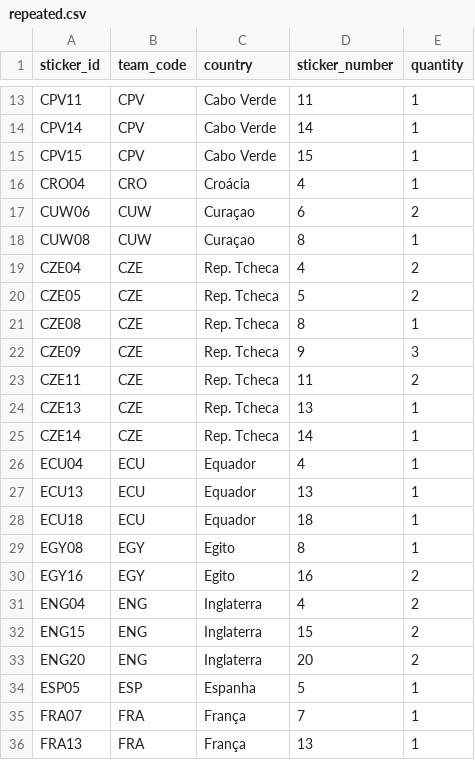
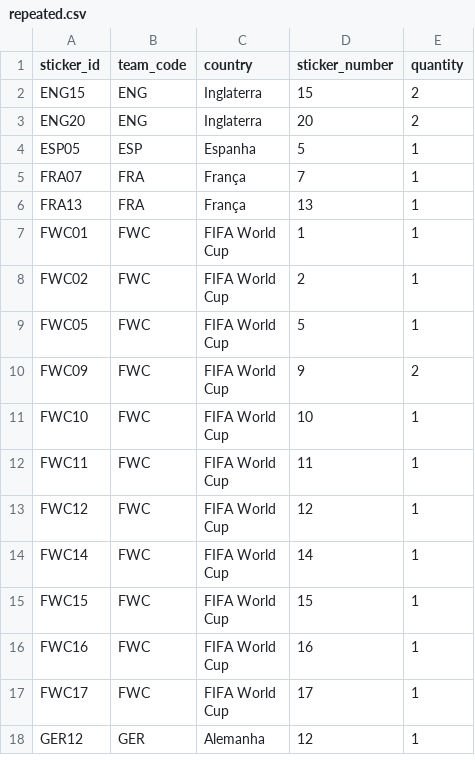
Before and after one commit to RafaSartorel/figurinhas-copa-2026, a CSV file: data/repeated.csv, drawn as a sheet; only a part is shown, gaps mark what is left out; the shorter side is filled out with more unchanged rows; the diff covers the shown part only; the diff names each change by its address in the sheet, - before the commit and + after, or states it on an @@ line.

```diff
--- a/data/repeated.csv
+++ b/data/repeated.csv
-row 13: CPV11 | CPV | Cabo Verde | 11 | 1
-row 14: CPV14 | CPV | Cabo Verde | 14 | 1
-row 15: CPV15 | CPV | Cabo Verde | 15 | 1
-row 16: CRO04 | CRO | Croácia | 4 | 1
-row 17: CUW06 | CUW | Curaçao | 6 | 2
-row 18: CUW08 | CUW | Curaçao | 8 | 1
-row 19: CZE04 | CZE | Rep. Tcheca | 4 | 2
-row 20: CZE05 | CZE | Rep. Tcheca | 5 | 2
-row 21: CZE08 | CZE | Rep. Tcheca | 8 | 1
-row 22: CZE09 | CZE | Rep. Tcheca | 9 | 3
-row 23: CZE11 | CZE | Rep. Tcheca | 11 | 2
-row 24: CZE13 | CZE | Rep. Tcheca | 13 | 1
-row 25: CZE14 | CZE | Rep. Tcheca | 14 | 1
-row 26: ECU04 | ECU | Equador | 4 | 1
-row 27: ECU13 | ECU | Equador | 13 | 1
-row 28: ECU18 | ECU | Equador | 18 | 1
-row 29: EGY08 | EGY | Egito | 8 | 1
-row 30: EGY16 | EGY | Egito | 16 | 2
-row 31: ENG04 | ENG | Inglaterra | 4 | 2
```
Also changed, not shown: 11 removed rows elsewhere in this file, 2 other files.
